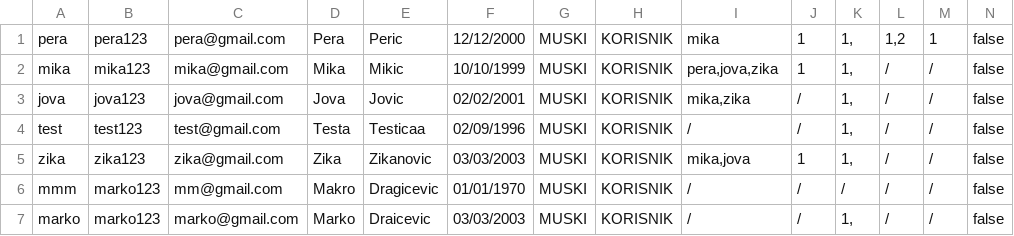
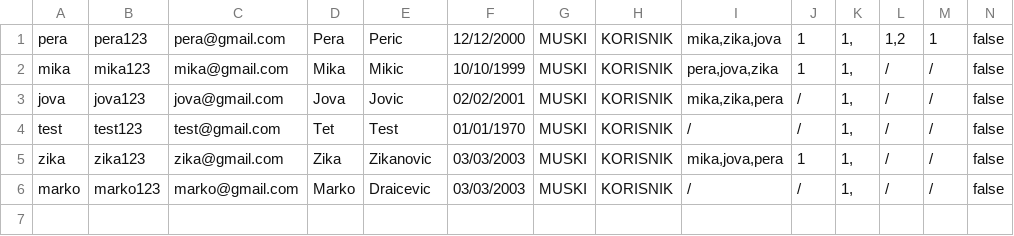
Before and after one commit to dragicevic19/social-network, a CSV file: WP-DrustvenaMreza/static/data/korisnici.csv, drawn as a sheet; only a part is shown; rows hold the shown columns only; the diff names each change by its address in the sheet, - before the commit and + after, or states it on an @@ line.

```diff
--- a/WP-DrustvenaMreza/static/data/korisnici.csv
+++ b/WP-DrustvenaMreza/static/data/korisnici.csv
-I1: mika
+I1: mika,zika,jova
-I3: mika,zika
+I3: mika,zika,pera
-D4: Testa
+D4: Tet
-E4: Testicaa
+E4: Test
-F4: 02/09/1996
+F4: 01/01/1970
-I5: mika,jova
+I5: mika,jova,pera
-row 6: mmm | marko123 | mm@gmail.com | Makro | Dragicevic | 01/01/1970 | MUSKI | KORISNIK | / | / | / | / | / | false
```
Also changed, not shown: 8 other files.
